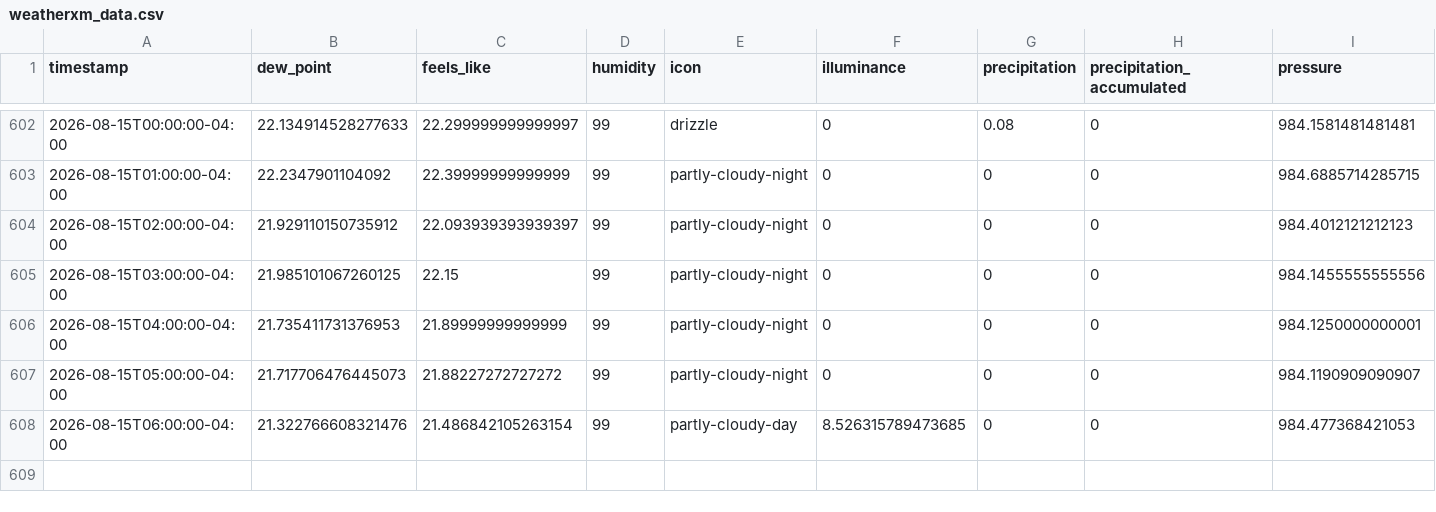
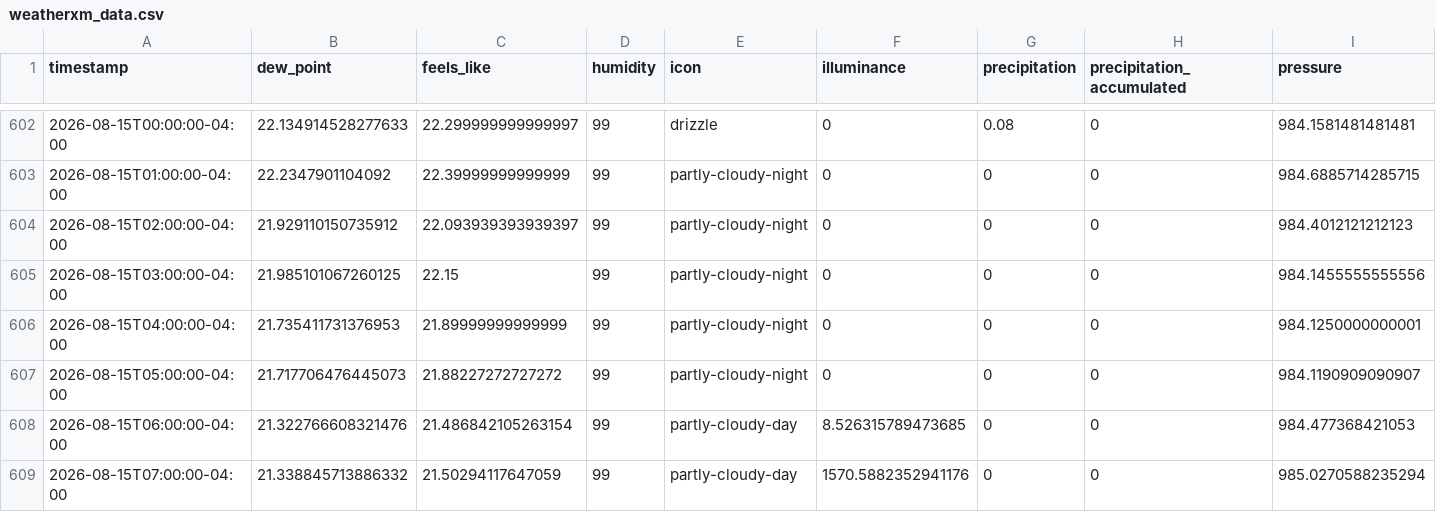
Before and after one commit to fmwrightjr/Three-Acre-Wood, a CSV file: weatherxm_data.csv, drawn as a sheet; only a part is shown, gaps mark what is left out; rows hold the shown columns only; the diff names each change by its address in the sheet, - before the commit and + after, or states it on an @@ line.

```diff
--- a/weatherxm_data.csv
+++ b/weatherxm_data.csv
+row 609: 2026-08-15T07:00:00-04:00 | 21.338845713886332 | 21.50294117647059 | 99 | partly-cloudy-day | 1570.5882352941176 | 0 | 0 | 985.0270588235294
```
Also changed, not shown: 1 other file.
